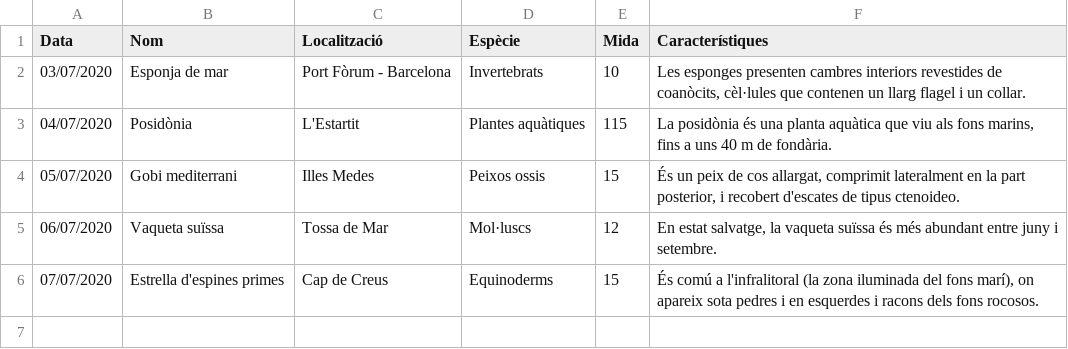
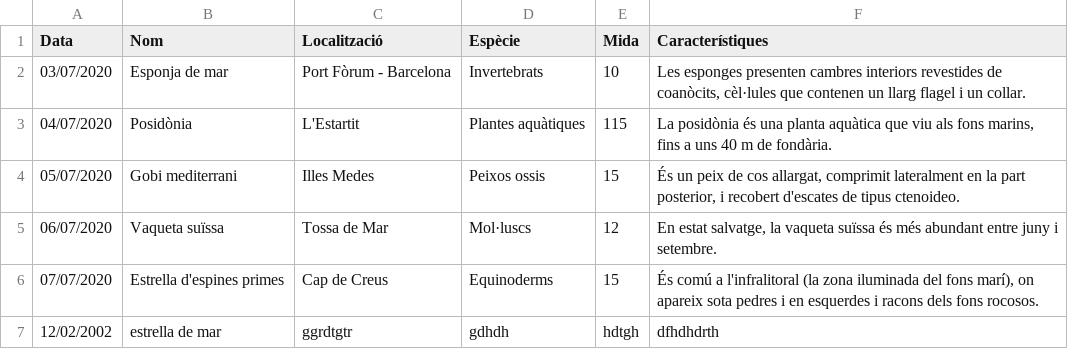
Before and after one commit to AdriContador/actsuf3.7, a CSV file: files/bio.csv, drawn as a sheet; the diff names each change by its address in the sheet, - before the commit and + after, or states it on an @@ line.

```diff
--- a/files/bio.csv
+++ b/files/bio.csv
+row 7: 12/02/2002 | estrella de mar | ggrdtgtr | gdhdh | hdtgh | dfhdhdrth
```
Also changed, not shown: 3 other files.
